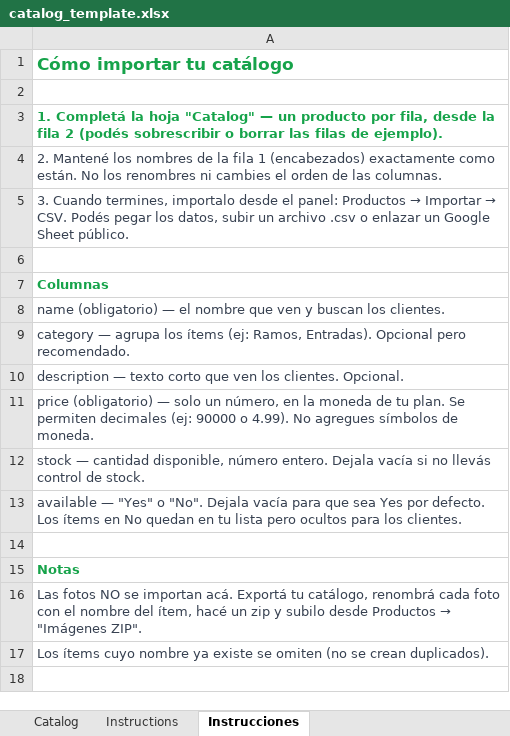
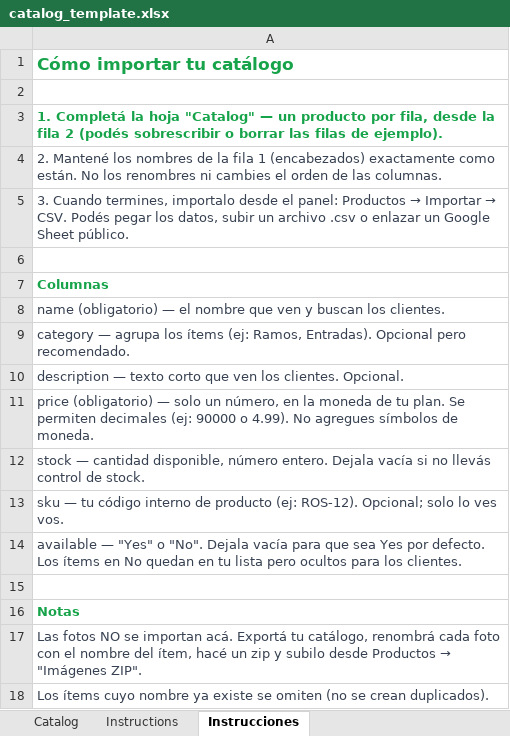
Before and after one commit to fraccetta-hub/sara-bot, an Excel workbook: public/catalog_template.xlsx, sheet Instrucciones, drawn as a sheet; values as stored, in another font and other column widths than the file's, no borders; the diff names each change by its address in the sheet, - before the commit and + after, or states it on an @@ line.

```diff
--- a/public/catalog_template.xlsx (sheet Instrucciones)
+++ b/public/catalog_template.xlsx (sheet Instrucciones)
+row 13: sku — tu código interno de producto (ej: ROS-12). Opcional; solo lo ves vos.
```
Also changed, not shown: sheet Catalog, sheet Instructions, public/menu_template.xlsx, 5 other files.
